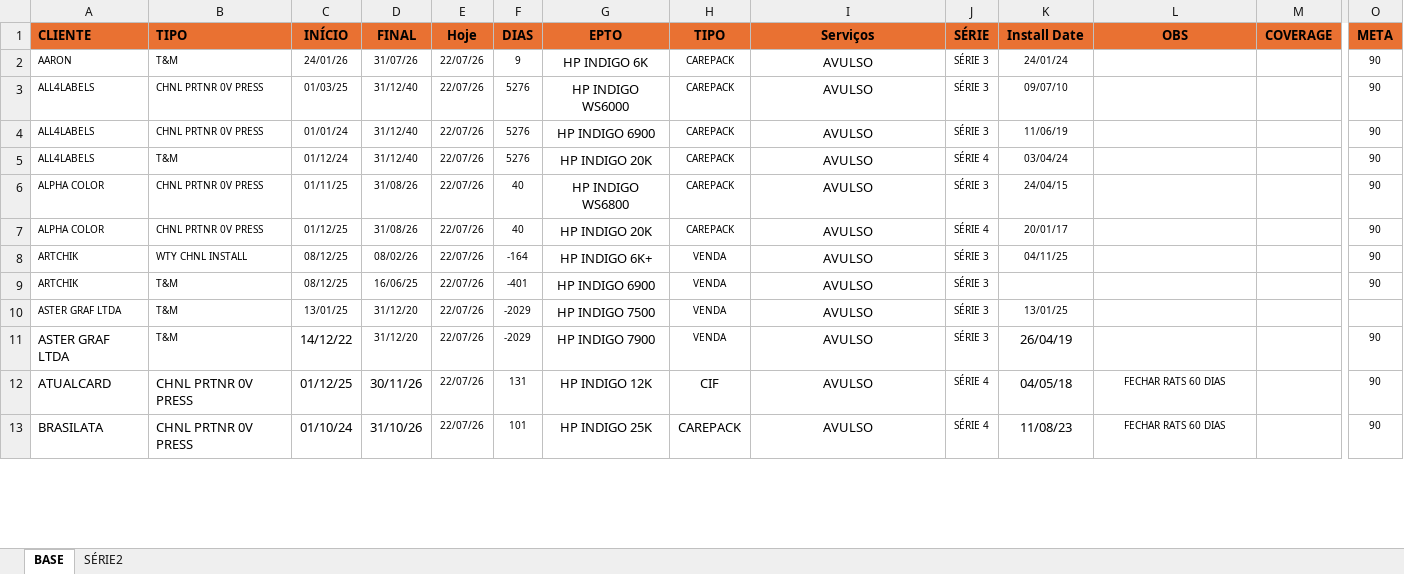
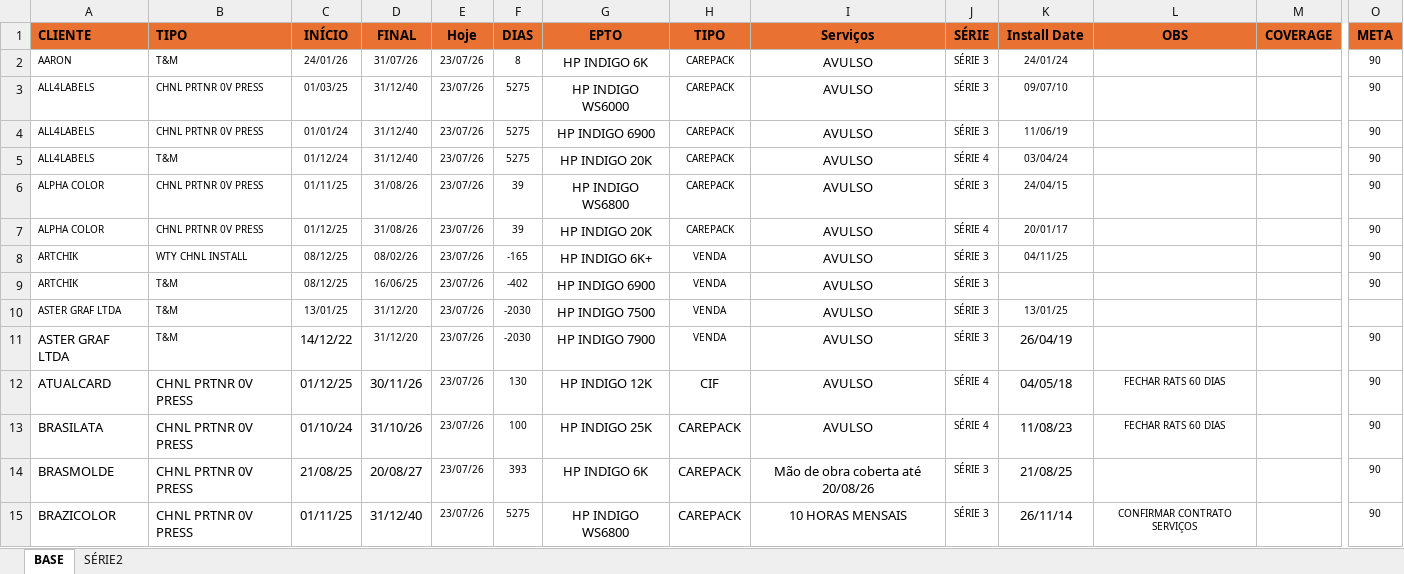
Before and after one commit to Karamith/chatbot-whatsapp-estoque, an Excel workbook: data/Base Instalada.xlsx, sheet BASE, drawn as a sheet; only a part is shown, gaps mark what is left out; values as stored, in another font and other column widths than the file's, no borders; rows hold the shown columns only; the diff covers the shown part only; the diff names each change by its address in the sheet, - before the commit and + after, or states it on an @@ line.

Commit message:
Alterações

```diff
--- a/data/Base Instalada.xlsx (sheet BASE)
+++ b/data/Base Instalada.xlsx (sheet BASE)
-E2:E13 (Hoje): 22/07/26
+E2:E13 (Hoje): 23/07/26
-F2 (DIAS): 9
+F2 (DIAS): 8
-F3:F5 (DIAS): 5276
+F3:F5 (DIAS): 5275
-F6:F7 (DIAS): 40
+F6:F7 (DIAS): 39
-F8 (DIAS): -164
+F8 (DIAS): -165
-F9 (DIAS): -401
+F9 (DIAS): -402
-F10:F11 (DIAS): -2029
+F10:F11 (DIAS): -2030
-F12 (DIAS): 131
+F12 (DIAS): 130
-F13 (DIAS): 101
+F13 (DIAS): 100
+row 14: BRASMOLDE | CHNL PRTNR 0V PRESS | 21/08/25 | 20/08/27 | 23/07/26 | 393 | HP INDIGO 6K | CAREPACK | Mão de obra coberta até 20/08/26 | SÉRIE 3 | 21/08/25 |  |  | 90
+row 15: BRAZICOLOR | CHNL PRTNR 0V PRESS | 01/11/25 | 31/12/40 | 23/07/26 | 5275 | HP INDIGO WS6800 | CAREPACK | 10 HORAS MENSAIS | SÉRIE 3 | 26/11/14 | CONFIRMAR CONTRATO SERVIÇOS |  | 90
```
Also changed, not shown: 24 added rows and 137 edited cells elsewhere in this sheet, hidden cells.
